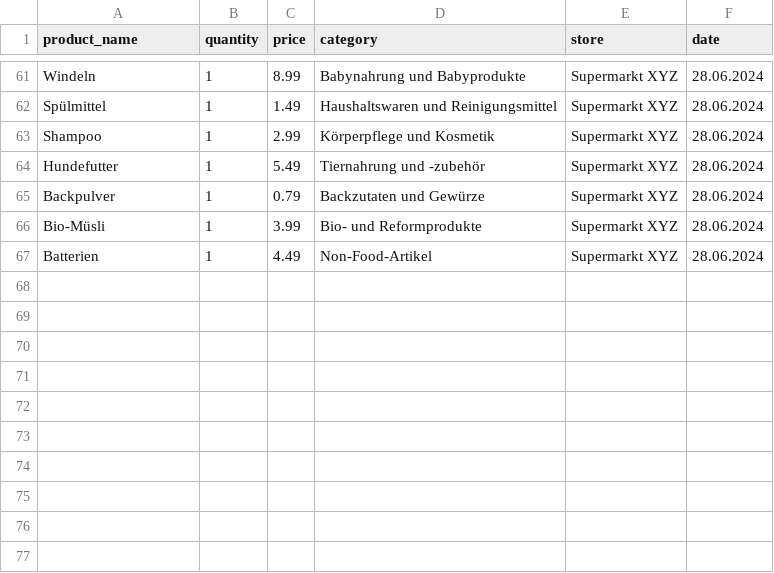
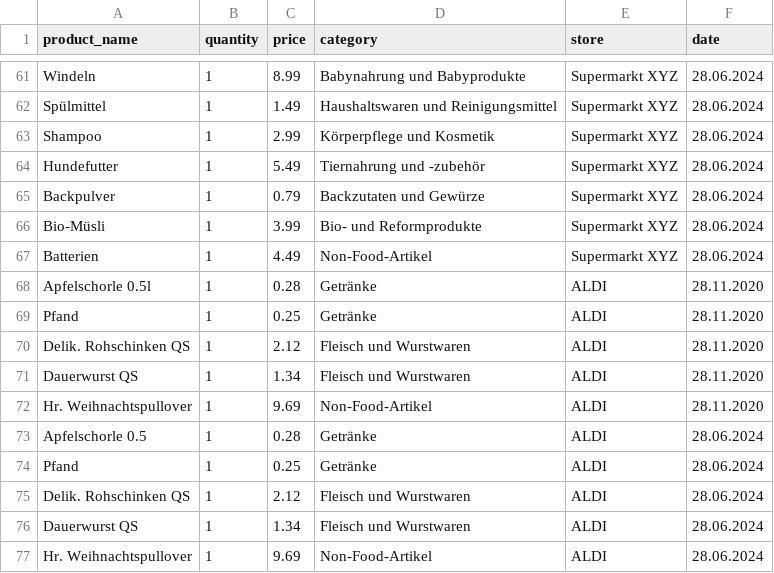
Before and after one commit to marcelmurschel/dbrykr, a CSV file: receipt_data.csv, drawn as a sheet; only a part is shown, gaps mark what is left out.

```diff
--- a/receipt_data.csv
+++ b/receipt_data.csv
@@ -67 +67,11 @@ Bio-Müsli,1,3.99,Bio- und Reformprodukte,Supermarkt XYZ,28.06.2024
 Batterien,1,4.49,Non-Food-Artikel,Supermarkt XYZ,28.06.2024
+Apfelschorle 0.5l,1,0.28,Getränke,ALDI,28.11.2020
+Pfand,1,0.25,Getränke,ALDI,28.11.2020
+Delik. Rohschinken QS,1,2.12,Fleisch und Wurstwaren,ALDI,28.11.2020
+Dauerwurst QS,1,1.34,Fleisch und Wurstwaren,ALDI,28.11.2020
+Hr. Weihnachtspullover,1,9.69,Non-Food-Artikel,ALDI,28.11.2020
+Apfelschorle 0.5,1,0.28,Getränke,ALDI,28.06.2024
+Pfand,1,0.25,Getränke,ALDI,28.06.2024
+Delik. Rohschinken QS,1,2.12,Fleisch und Wurstwaren,ALDI,28.06.2024
+Dauerwurst QS,1,1.34,Fleisch und Wurstwaren,ALDI,28.06.2024
+Hr. Weihnachtspullover,1,9.69,Non-Food-Artikel,ALDI,28.06.2024
```
Also changed, not shown: 2 other files.
